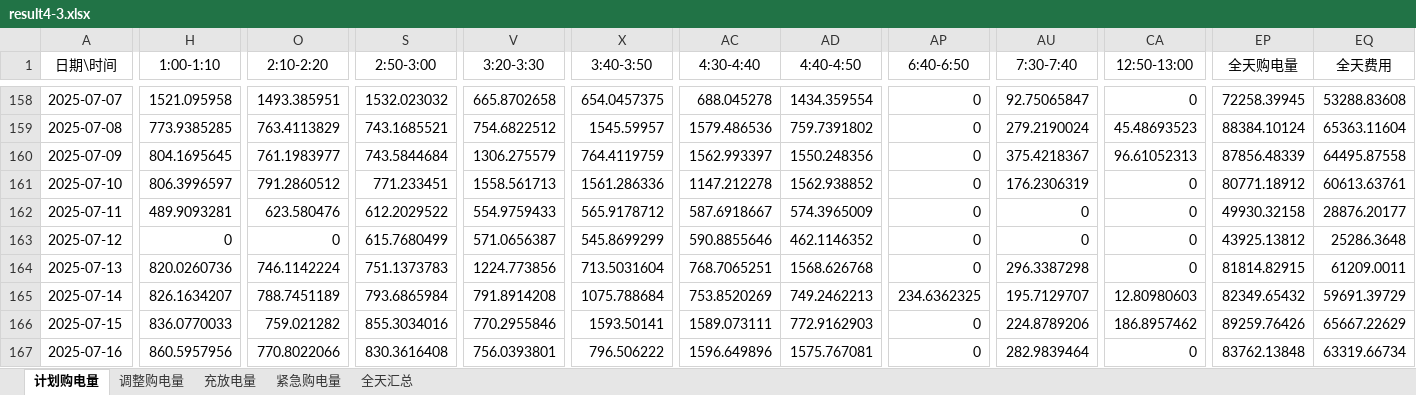
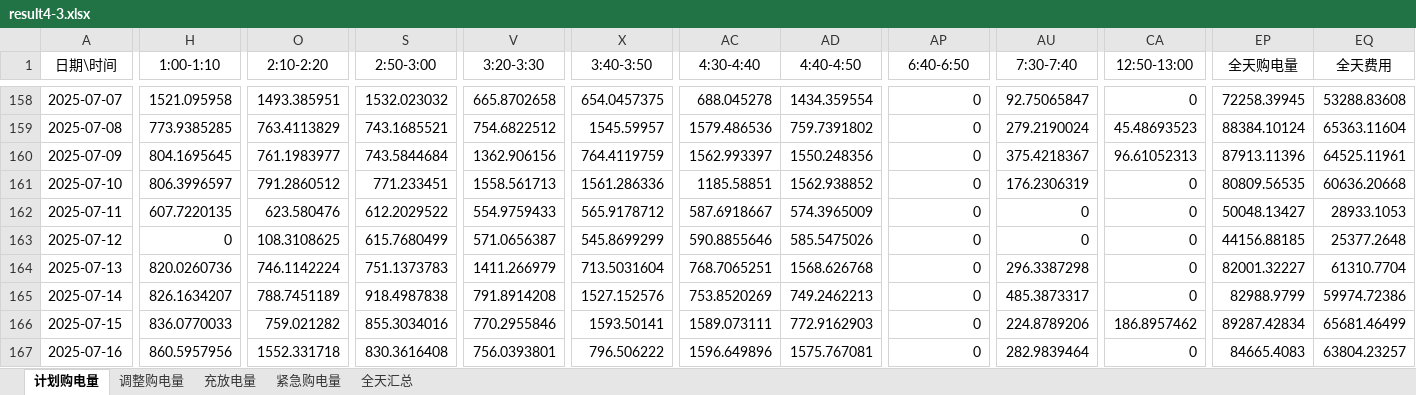
Before and after one commit to wangzhenxiong20051208/2026-Math-Modeling, an Excel workbook: 06_支撑材料/result4-3.xlsx, sheet 计划购电量, drawn as a sheet; only a part is shown, gaps mark what is left out; values as stored, in another font and other column widths than the file's, no borders; the diff covers the shown part only; the diff names each change by its address in the sheet, - before the commit and + after, or states it on an @@ line.

```diff
--- a/06_支撑材料/result4-3.xlsx (sheet 计划购电量)
+++ b/06_支撑材料/result4-3.xlsx (sheet 计划购电量)
-V160 (3:20-3:30): 1306.275579
+V160 (3:20-3:30): 1362.906156
-EP160 (全天购电量): 87856.48339
+EP160 (全天购电量): 87913.11396
-EQ160 (全天费用): 64495.87558
+EQ160 (全天费用): 64525.11961
-AC161 (4:30-4:40): 1147.212278
+AC161 (4:30-4:40): 1185.58851
-EP161 (全天购电量): 80771.18912
+EP161 (全天购电量): 80809.56535
-EQ161 (全天费用): 60613.63761
+EQ161 (全天费用): 60636.20668
-H162 (1:00-1:10): 489.9093281
+H162 (1:00-1:10): 607.7220135
-EP162 (全天购电量): 49930.32158
+EP162 (全天购电量): 50048.13427
-EQ162 (全天费用): 28876.20177
+EQ162 (全天费用): 28933.1053
-O163 (2:10-2:20): 0
+O163 (2:10-2:20): 108.3108625
-AD163 (4:40-4:50): 462.1146352
+AD163 (4:40-4:50): 585.5475026
-EP163 (全天购电量): 43925.13812
+EP163 (全天购电量): 44156.88185
-EQ163 (全天费用): 25286.3648
+EQ163 (全天费用): 25377.2648
-V164 (3:20-3:30): 1224.773856
+V164 (3:20-3:30): 1411.266979
-EP164 (全天购电量): 81814.82915
+EP164 (全天购电量): 82001.32227
-EQ164 (全天费用): 61209.0011
+EQ164 (全天费用): 61310.7704
-S165 (2:50-3:00): 793.6865984
+S165 (2:50-3:00): 918.4987838
-X165 (3:40-3:50): 1075.788684
+X165 (3:40-3:50): 1527.152576
-AP165 (6:40-6:50): 234.6362325
+AP165 (6:40-6:50): 0
-AU165 (7:30-7:40): 195.7129707
+AU165 (7:30-7:40): 485.3873317
-CA165 (12:50-13:00): 12.80980603
+CA165 (12:50-13:00): 0
-EP165 (全天购电量): 82349.65432
+EP165 (全天购电量): 82988.9799
-EQ165 (全天费用): 59691.39729
+EQ165 (全天费用): 59974.72386
-EP166 (全天购电量): 89259.76426
+EP166 (全天购电量): 89287.42834
-EQ166 (全天费用): 65667.22629
+EQ166 (全天费用): 65681.46499
-O167 (2:10-2:20): 770.8022066
+O167 (2:10-2:20): 1552.331718
-EP167 (全天购电量): 83762.13848
+EP167 (全天购电量): 84665.4083
-EQ167 (全天费用): 63319.66734
+EQ167 (全天费用): 63804.23257
```
Also changed, not shown: 751 edited cells elsewhere in this sheet, sheet 调整购电量, sheet 充放电量, sheet 全天汇总, sheet 紧急购电量, 29 other files.
